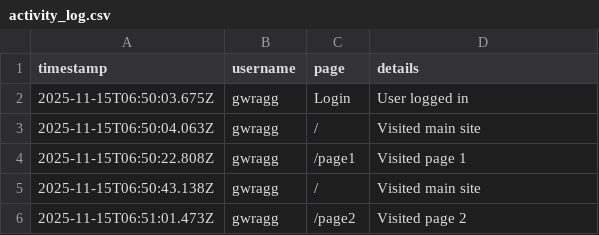
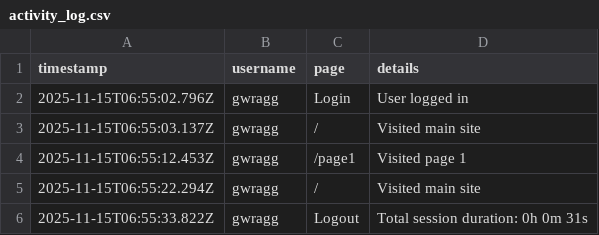
Before and after one commit to gregorywragg-blip/constructionapprenticeships, a CSV file: activity_log.csv, drawn as a sheet.

```diff
--- a/activity_log.csv
+++ b/activity_log.csv
@@ -1,6 +1,6 @@
 timestamp,username,page,details
-2025-11-15T06:50:03.675Z,gwragg,Login,User logged in
-2025-11-15T06:50:04.063Z,gwragg,/,Visited main site
-2025-11-15T06:50:22.808Z,gwragg,/page1,Visited page 1
-2025-11-15T06:50:43.138Z,gwragg,/,Visited main site
-2025-11-15T06:51:01.473Z,gwragg,/page2,Visited page 2
+2025-11-15T06:55:02.796Z,gwragg,Login,User logged in
+2025-11-15T06:55:03.137Z,gwragg,/,Visited main site
+2025-11-15T06:55:12.453Z,gwragg,/page1,Visited page 1
+2025-11-15T06:55:22.294Z,gwragg,/,Visited main site
+2025-11-15T06:55:33.822Z,gwragg,Logout,Total session duration: 0h 0m 31s
```
Also changed, not shown: 1 other file.
